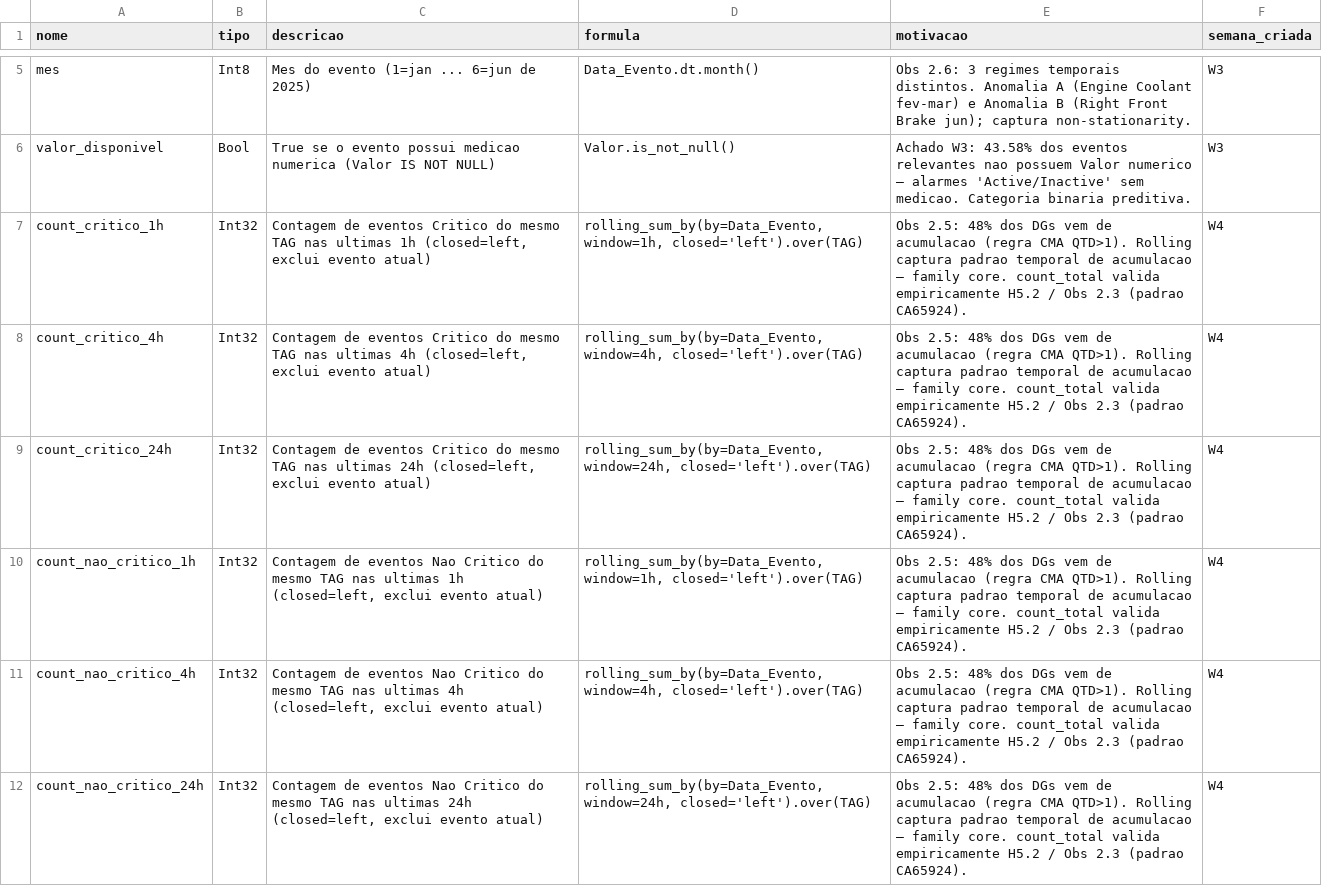
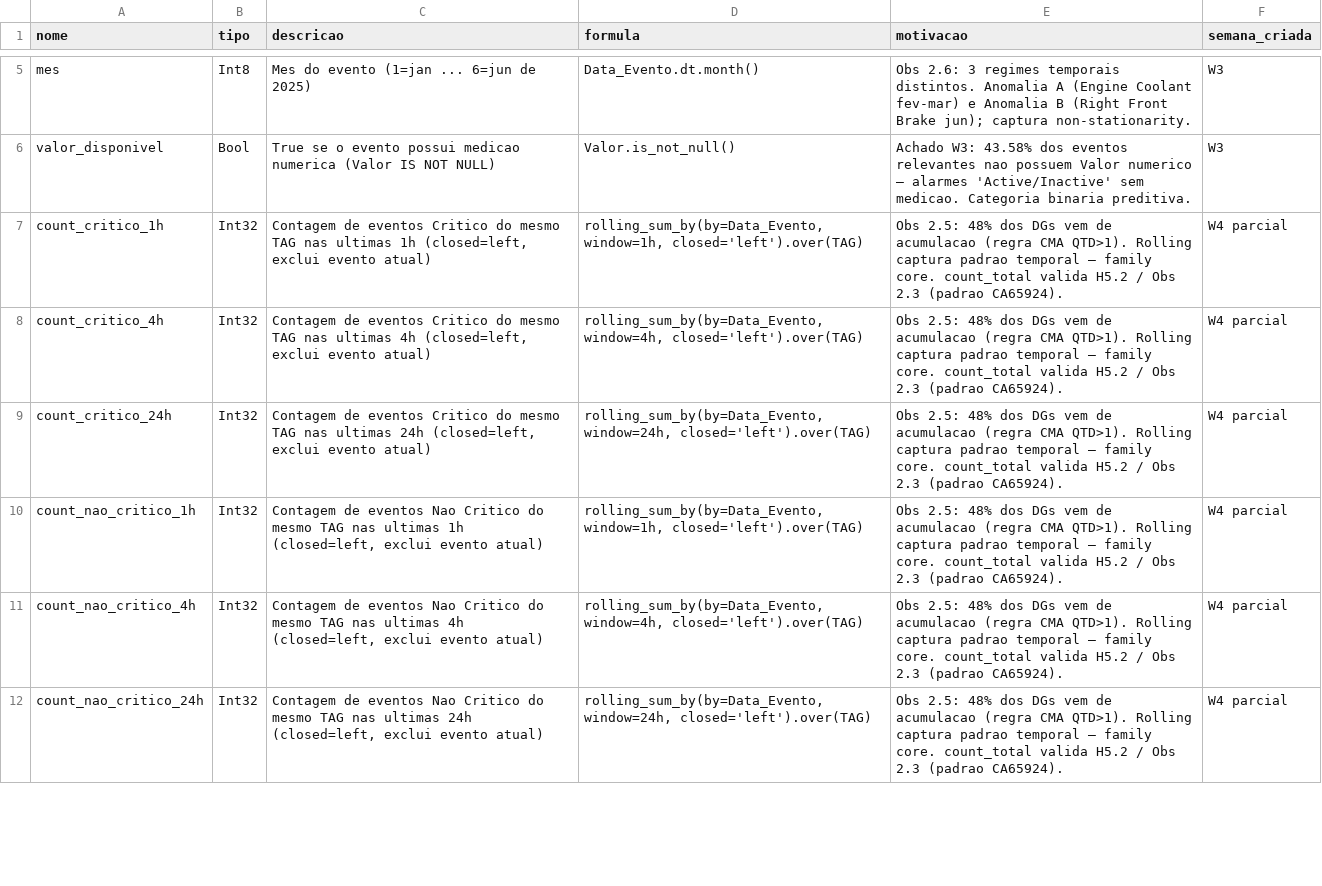
Before and after one commit to MarceloHAyala/DadosVale, a CSV file: Projeto/relatorio/tabelas/documentacao_features.csv, drawn as a sheet; only a part is shown, gaps mark what is left out; the diff covers the shown part only.

```diff
--- a/Projeto/relatorio/tabelas/documentacao_features.csv
+++ b/Projeto/relatorio/tabelas/documentacao_features.csv
@@ -6,7 +6,7 @@ mes,Int8,Mes do evento (1=jan ... 6=jun de 2025),Data_Evento.dt.month(),Obs 2.6:
 valor_disponivel,Bool,True se o evento possui medicao numerica (Valor IS NOT NULL),Valor.is_not_null(),Achado W3: 43.58% dos eventos relevantes nao possuem Valor numerico — alarmes 'Active/Inactive' sem medicao. Categoria binaria preditiva.,W3
-count_critico_1h,Int32,"Contagem de eventos Critico do mesmo TAG nas ultimas 1h (closed=left, exclui evento atual)","rolling_sum_by(by=Data_Evento, window=1h, closed='left').over(TAG)",Obs 2.5: 48% dos DGs vem de acumulacao (regra CMA QTD>1). Rolling captura padrao temporal de acumulacao — family core. count_total valida empiricamente H5.2 / Obs 2.3 (padrao CA65924).,W4
-count_critico_4h,Int32,"Contagem de eventos Critico do mesmo TAG nas ultimas 4h (closed=left, exclui evento atual)","rolling_sum_by(by=Data_Evento, window=4h, closed='left').over(TAG)",Obs 2.5: 48% dos DGs vem de acumulacao (regra CMA QTD>1). Rolling captura padrao temporal de acumulacao — family core. count_total valida empiricamente H5.2 / Obs 2.3 (padrao CA65924).,W4
-count_critico_24h,Int32,"Contagem de eventos Critico do mesmo TAG nas ultimas 24h (closed=left, exclui evento atual)","rolling_sum_by(by=Data_Evento, window=24h, closed='left').over(TAG)",Obs 2.5: 48% dos DGs vem de acumulacao (regra CMA QTD>1). Rolling captura padrao temporal de acumulacao — family core. count_total valida empiricamente H5.2 / Obs 2.3 (padrao CA65924).,W4
-count_nao_critico_1h,Int32,"Contagem de eventos Nao Critico do mesmo TAG nas ultimas 1h (closed=left, exclui evento atual)","rolling_sum_by(by=Data_Evento, window=1h, closed='left').over(TAG)",Obs 2.5: 48% dos DGs vem de acumulacao (regra CMA QTD>1). Rolling captura padrao temporal de acumulacao — family core. count_total valida empiricamente H5.2 / Obs 2.3 (padrao CA65924).,W4
-count_nao_critico_4h,Int32,"Contagem de eventos Nao Critico do mesmo TAG nas ultimas 4h (closed=left, exclui evento atual)","rolling_sum_by(by=Data_Evento, window=4h, closed='left').over(TAG)",Obs 2.5: 48% dos DGs vem de acumulacao (regra CMA QTD>1). Rolling captura padrao temporal de acumulacao — family core. count_total valida empiricamente H5.2 / Obs 2.3 (padrao CA65924).,W4
-count_nao_critico_24h,Int32,"Contagem de eventos Nao Critico do mesmo TAG nas ultimas 24h (closed=left, exclui evento atual)","rolling_sum_by(by=Data_Evento, window=24h, closed='left').over(TAG)",Obs 2.5: 48% dos DGs vem de acumulacao (regra CMA QTD>1). Rolling captura padrao temporal de acumulacao — family core. count_total valida empiricamente H5.2 / Obs 2.3 (padrao CA65924).,W4
+count_critico_1h,Int32,"Contagem de eventos Critico do mesmo TAG nas ultimas 1h (closed=left, exclui evento atual)","rolling_sum_by(by=Data_Evento, window=1h, closed='left').over(TAG)",Obs 2.5: 48% dos DGs vem de acumulacao (regra CMA QTD>1). Rolling captura padrao temporal — family core. count_total valida H5.2 / Obs 2.3 (padrao CA65924).,W4 parcial
+count_critico_4h,Int32,"Contagem de eventos Critico do mesmo TAG nas ultimas 4h (closed=left, exclui evento atual)","rolling_sum_by(by=Data_Evento, window=4h, closed='left').over(TAG)",Obs 2.5: 48% dos DGs vem de acumulacao (regra CMA QTD>1). Rolling captura padrao temporal — family core. count_total valida H5.2 / Obs 2.3 (padrao CA65924).,W4 parcial
+count_critico_24h,Int32,"Contagem de eventos Critico do mesmo TAG nas ultimas 24h (closed=left, exclui evento atual)","rolling_sum_by(by=Data_Evento, window=24h, closed='left').over(TAG)",Obs 2.5: 48% dos DGs vem de acumulacao (regra CMA QTD>1). Rolling captura padrao temporal — family core. count_total valida H5.2 / Obs 2.3 (padrao CA65924).,W4 parcial
+count_nao_critico_1h,Int32,"Contagem de eventos Nao Critico do mesmo TAG nas ultimas 1h (closed=left, exclui evento atual)","rolling_sum_by(by=Data_Evento, window=1h, closed='left').over(TAG)",Obs 2.5: 48% dos DGs vem de acumulacao (regra CMA QTD>1). Rolling captura padrao temporal — family core. count_total valida H5.2 / Obs 2.3 (padrao CA65924).,W4 parcial
+count_nao_critico_4h,Int32,"Contagem de eventos Nao Critico do mesmo TAG nas ultimas 4h (closed=left, exclui evento atual)","rolling_sum_by(by=Data_Evento, window=4h, closed='left').over(TAG)",Obs 2.5: 48% dos DGs vem de acumulacao (regra CMA QTD>1). Rolling captura padrao temporal — family core. count_total valida H5.2 / Obs 2.3 (padrao CA65924).,W4 parcial
+count_nao_critico_24h,Int32,"Contagem de eventos Nao Critico do mesmo TAG nas ultimas 24h (closed=left, exclui evento atual)","rolling_sum_by(by=Data_Evento, window=24h, closed='left').over(TAG)",Obs 2.5: 48% dos DGs vem de acumulacao (regra CMA QTD>1). Rolling captura padrao temporal — family core. count_total valida H5.2 / Obs 2.3 (padrao CA65924).,W4 parcial
```
Also changed, not shown: 10 added rows and 19 edited cells elsewhere in this file, 2 other files.
